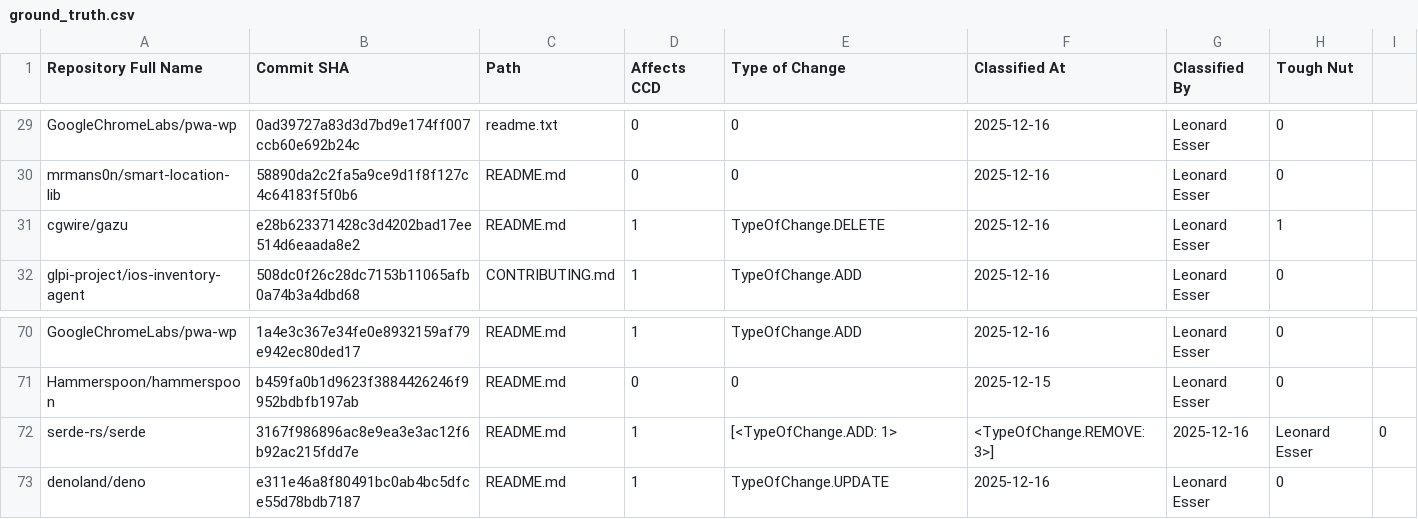
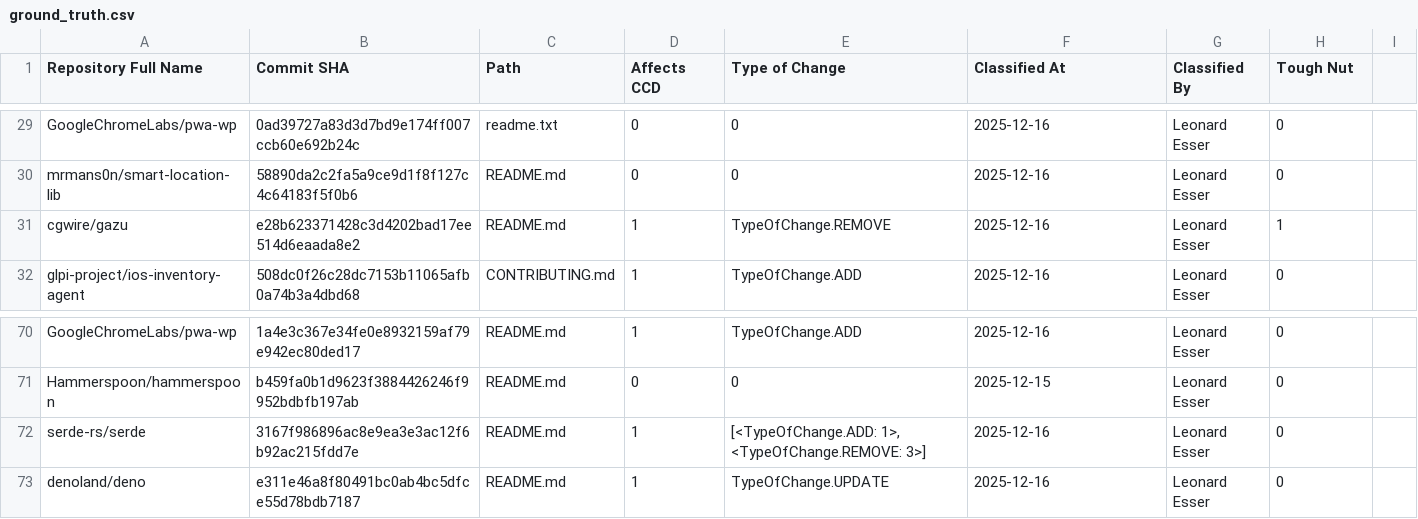
Before and after one commit to Leonard-Esser/autumn-2025, a CSV file: data/labeled_events/ground_truth.csv, drawn as a sheet; only a part is shown, gaps mark what is left out.

Commit message:
Fix inconsistent labels in ground_truth.csv

```diff
--- a/data/labeled_events/ground_truth.csv
+++ b/data/labeled_events/ground_truth.csv
@@ -30,3 +30,3 @@ GoogleChromeLabs/pwa-wp,0ad39727a83d3d7bd9e174ff007ccb60e692b24c,readme.txt,0,0,
 mrmans0n/smart-location-lib,58890da2c2fa5a9ce9d1f8f127c4c64183f5f0b6,README.md,0,0,2025-12-16,Leonard Esser,0
-cgwire/gazu,e28b623371428c3d4202bad17ee514d6eaada8e2,README.md,1,TypeOfChange.DELETE,2025-12-16,Leonard Esser,1
+cgwire/gazu,e28b623371428c3d4202bad17ee514d6eaada8e2,README.md,1,TypeOfChange.REMOVE,2025-12-16,Leonard Esser,1
 glpi-project/ios-inventory-agent,508dc0f26c28dc7153b11065afb0a74b3a4dbd68,CONTRIBUTING.md,1,TypeOfChange.ADD,2025-12-16,Leonard Esser,0
@@ -71,3 +71,3 @@ GoogleChromeLabs/pwa-wp,1a4e3c367e34fe0e8932159af79e942ec80ded17,README.md,1,Typ
 Hammerspoon/hammerspoon,b459fa0b1d9623f3884426246f9952bdbfb197ab,README.md,0,0,2025-12-15,Leonard Esser,0
-serde-rs/serde,3167f986896ac8e9ea3e3ac12f6b92ac215fdd7e,README.md,1,[<TypeOfChange.ADD: 1>, <TypeOfChange.REMOVE: 3>],2025-12-16,Leonard Esser,0
+serde-rs/serde,3167f986896ac8e9ea3e3ac12f6b92ac215fdd7e,README.md,1,"[<TypeOfChange.ADD: 1>, <TypeOfChange.REMOVE: 3>]",2025-12-16,Leonard Esser,0
 denoland/deno,e311e46a8f80491bc0ab4bc5dfce55d78bdb7187,README.md,1,TypeOfChange.UPDATE,2025-12-16,Leonard Esser,0
```
